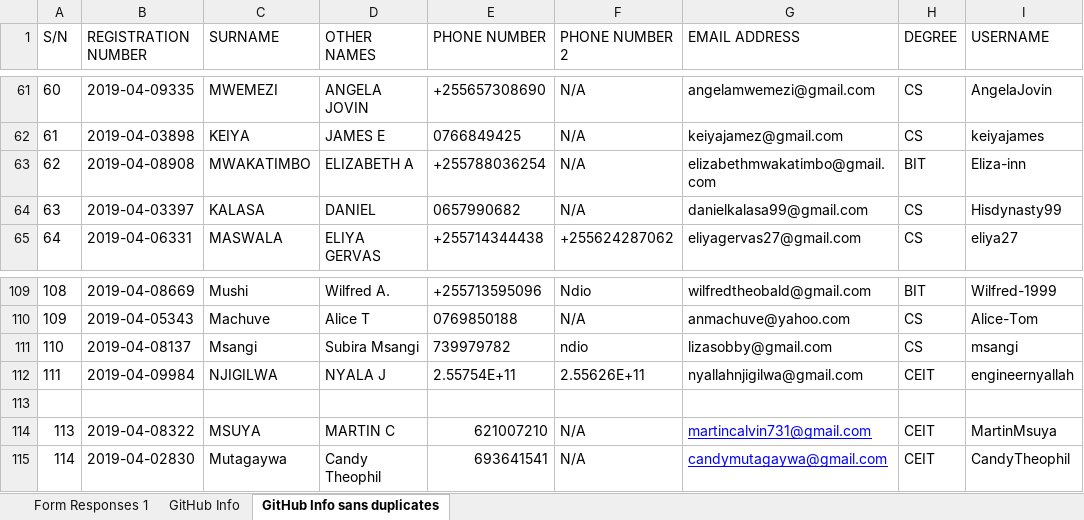
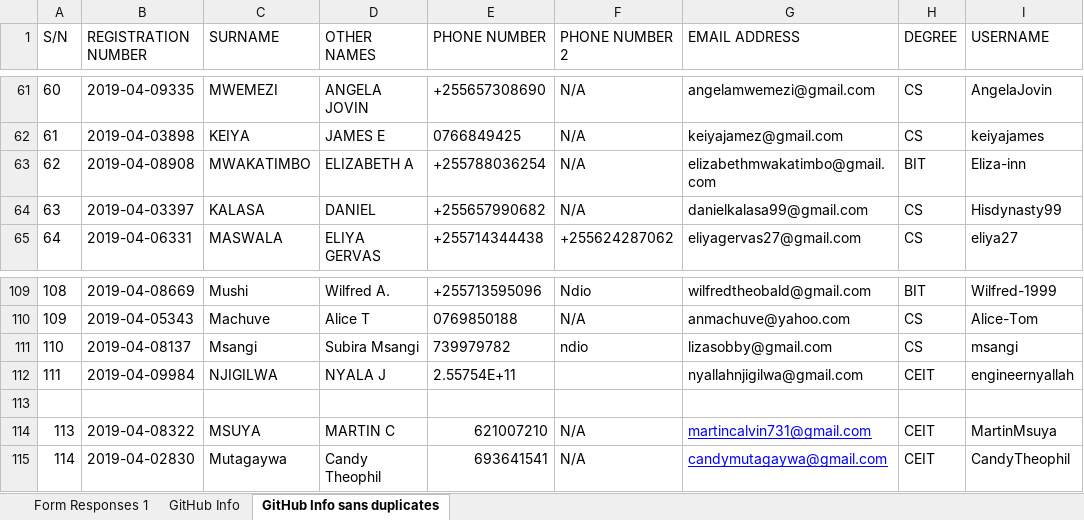
Before and after one commit to jlungo/staffcard, an Excel workbook: CS335/GitHub Info sans duplicates.xlsx, sheet GitHub Info sans duplicates, drawn as a sheet; only a part is shown, gaps mark what is left out; values as stored, in another font and other column widths than the file's, no borders; the diff names each change by its address in the sheet, - before the commit and + after, or states it on an @@ line.

Commit message:
Phone number change

```diff
--- a/CS335/GitHub Info sans duplicates.xlsx (sheet GitHub Info sans duplicates)
+++ b/CS335/GitHub Info sans duplicates.xlsx (sheet GitHub Info sans duplicates)
-E64 (PHONE NUMBER): 0657990682
+E64 (PHONE NUMBER): +255657990682
-F112 (PHONE NUMBER 2): 2.55626E+11
+F112 (PHONE NUMBER 2): (empty)
```
